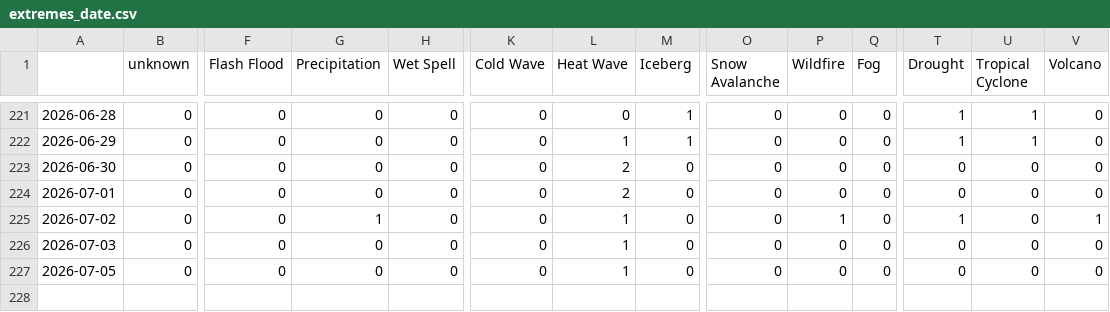
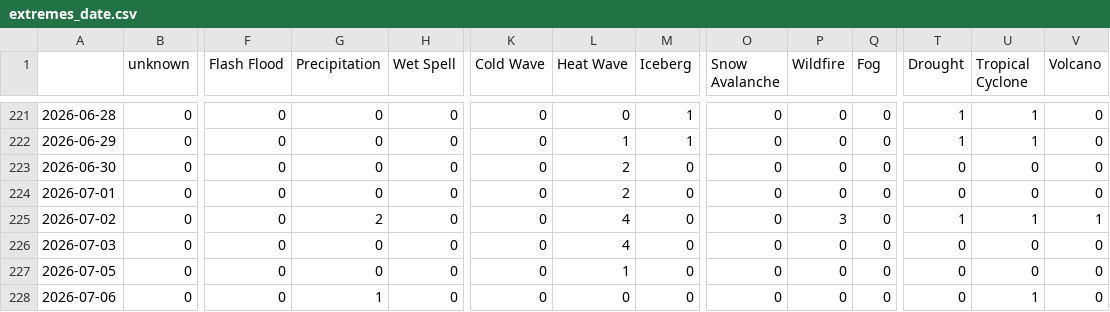
Before and after one commit to jens-news/portoExtremes, a CSV file: csv/extremes_date.csv, drawn as a sheet; only a part is shown, gaps mark what is left out; rows hold the shown columns only; the diff names each change by its address in the sheet, - before the commit and + after, or states it on an @@ line.

```diff
--- a/csv/extremes_date.csv
+++ b/csv/extremes_date.csv
-G225 (Precipitation): 1
+G225 (Precipitation): 2
-L225:L226 (Heat Wave): 1
+L225:L226 (Heat Wave): 4
-P225 (Wildfire): 1
+P225 (Wildfire): 3
-U225 (Tropical Cyclone): 0
+U225 (Tropical Cyclone): 1
+row 228: 2026-07-06 | 0 | 0 | 1 | 0 | 0 | 0 | 0 | 0 | 0 | 0 | 0 | 1 | 0
```
Also changed, not shown: csv/feeds_date.csv, 5 other files.
